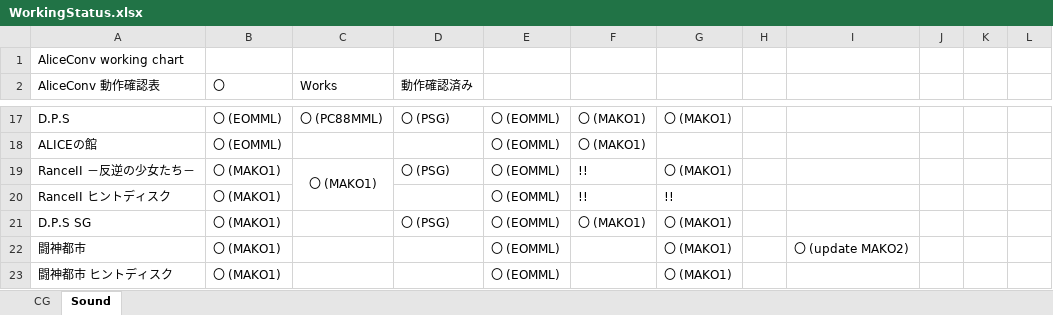
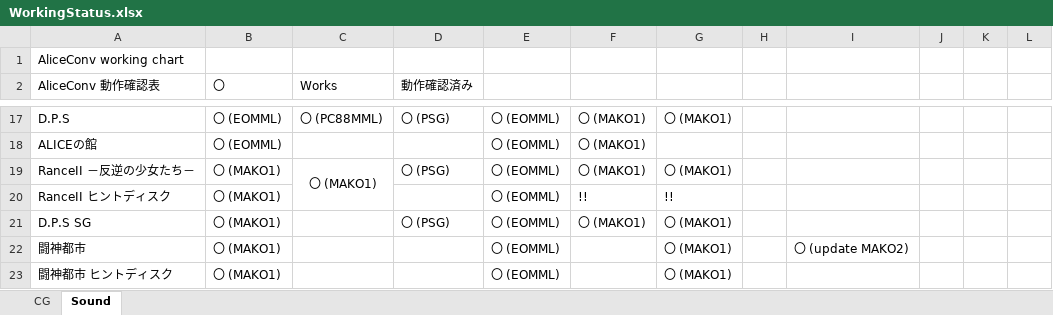
Before and after one commit to Lutepatious/AliceConv, an Excel workbook: docs/WorkingStatus.xlsx, sheet Sound, drawn as a sheet; only a part is shown, gaps mark what is left out; values as stored, in another font and other column widths than the file's, no borders; the diff names each change by its address in the sheet, - before the commit and + after, or states it on an @@ line.

Commit message:
update.

```diff
--- a/docs/WorkingStatus.xlsx (sheet Sound)
+++ b/docs/WorkingStatus.xlsx (sheet Sound)
-F19: !!
+F19: 〇 (MAKO1)
```
